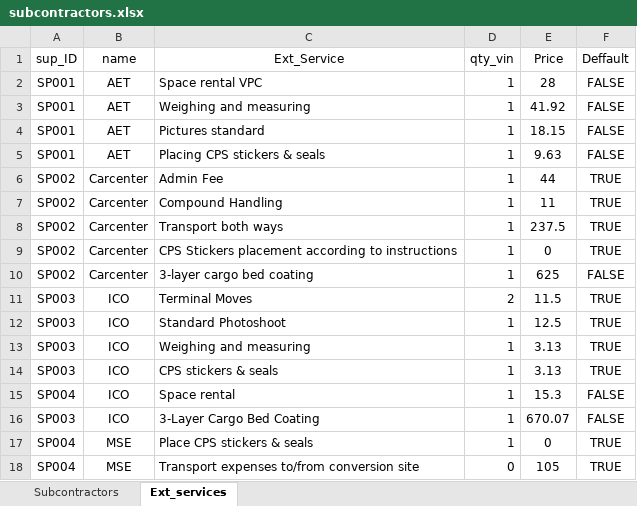
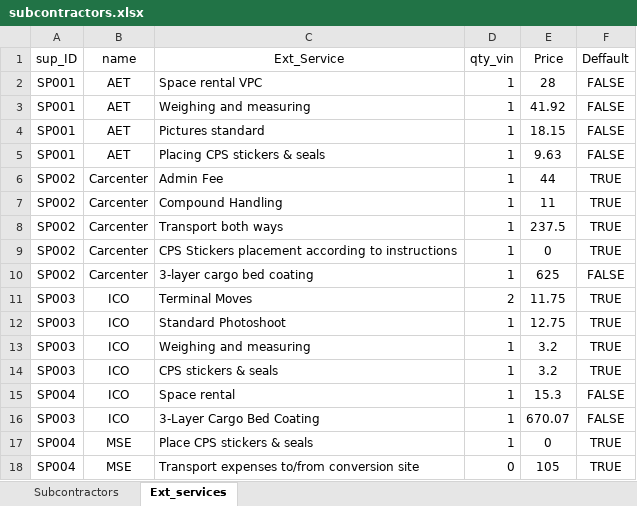
Before and after one commit to Celina-Bolanos/cps-tool, an Excel workbook: data/subcontractors.xlsx, sheet Ext_services, drawn as a sheet; values as stored, in another font and other column widths than the file's, no borders; the diff names each change by its address in the sheet, - before the commit and + after, or states it on an @@ line.

Commit message:
Updated prices for ICO

```diff
--- a/data/subcontractors.xlsx (sheet Ext_services)
+++ b/data/subcontractors.xlsx (sheet Ext_services)
-E11 (Price): 11.5
+E11 (Price): 11.75
-E12 (Price): 12.5
+E12 (Price): 12.75
-E13:E14 (Price): 3.13
+E13:E14 (Price): 3.2
```
Also changed, not shown: 1 other file.
